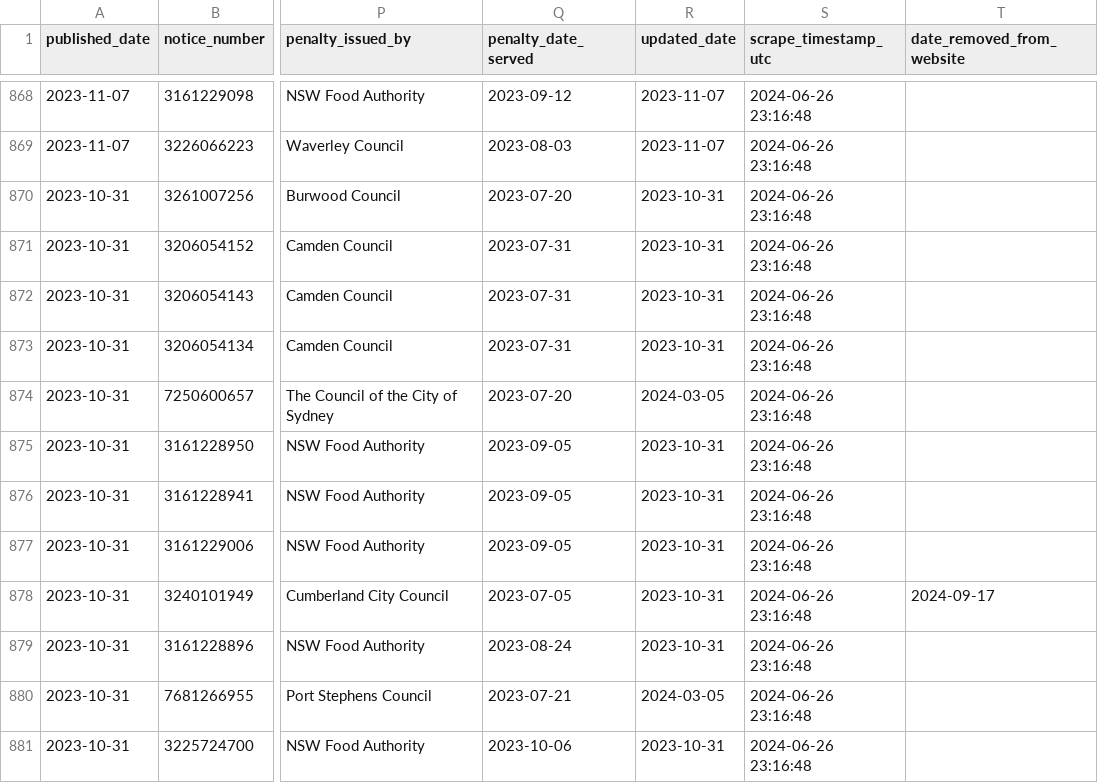
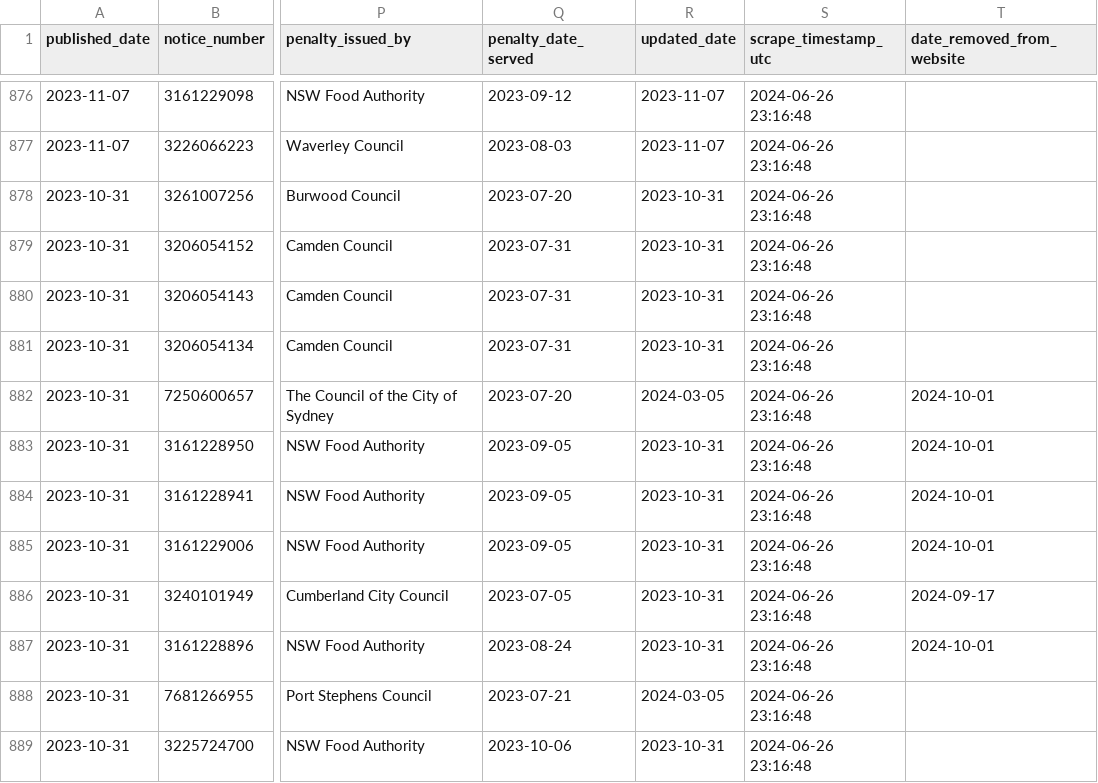
Before and after one commit to liampearson/nsw-food-authority-name-and-shame, a CSV file: data/dataset.csv, drawn as a sheet; only a part is shown, gaps mark what is left out; addresses are those after the commit; the diff covers the shown part only; the diff names each change by its address in the sheet, - before the commit and + after, or states it on an @@ line.

Commit message:
Updated dataset

```diff
--- a/data/dataset.csv
+++ b/data/dataset.csv
-T882:T885 (date_removed_from_website): (empty)
+T882:T885 (date_removed_from_website): 2024-10-01
-T887 (date_removed_from_website): (empty)
+T887 (date_removed_from_website): 2024-10-01
```
Also changed, not shown: 8 added rows and 9 edited cells elsewhere in this file.
